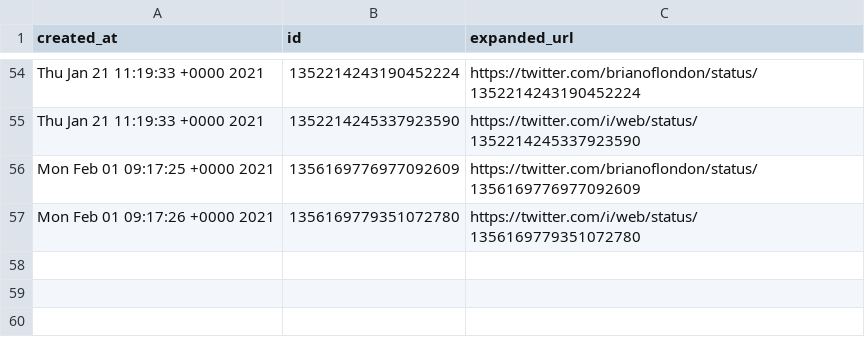
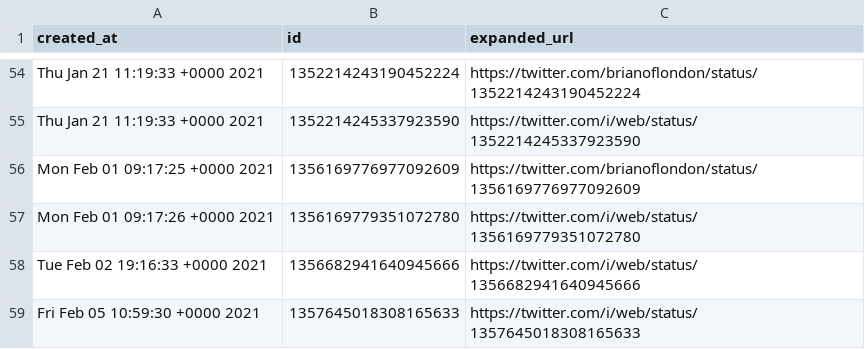
Before and after one commit to brianoflondon/kinneret, a CSV file: tweet_ids.csv, drawn as a sheet; only a part is shown, gaps mark what is left out.

```diff
--- a/tweet_ids.csv
+++ b/tweet_ids.csv
@@ -57 +57,3 @@ Mon Feb 01 09:17:25 +0000 2021,1356169776977092609,https://twitter.com/brianoflo
 Mon Feb 01 09:17:26 +0000 2021,1356169779351072780,https://twitter.com/i/web/status/1356169779351072780
+Tue Feb 02 19:16:33 +0000 2021,1356682941640945666,https://twitter.com/i/web/status/1356682941640945666
+Fri Feb 05 10:59:30 +0000 2021,1357645018308165633,https://twitter.com/i/web/status/1357645018308165633
```
Also changed, not shown: data/levels-pd.csv, 5 other files.
